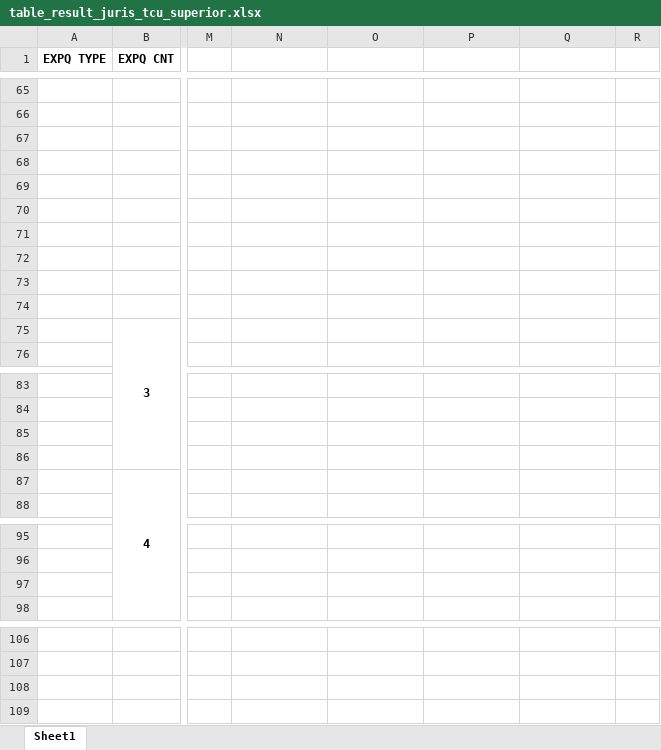
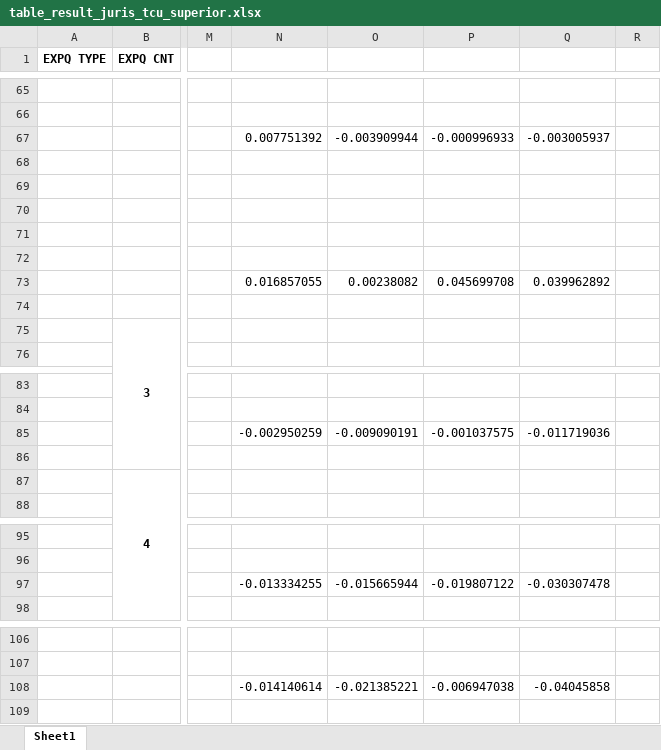
Before and after one commit to marcusborela/ind-ir, an Excel workbook: docs/table/table_result_juris_tcu_superior.xlsx, sheet Sheet1, drawn as a sheet; only a part is shown, gaps mark what is left out; values as stored, in another font and other column widths than the file's, no borders; the diff covers the shown part only; the diff names each change by its address in the sheet, - before the commit and + after, or states it on an @@ line.

```diff
--- a/docs/table/table_result_juris_tcu_superior.xlsx (sheet Sheet1)
+++ b/docs/table/table_result_juris_tcu_superior.xlsx (sheet Sheet1)
-N67: (empty)
+N67: 0.007751392
-O67: (empty)
+O67: -0.003909944
-P67: (empty)
+P67: -0.000996933
-Q67: (empty)
+Q67: -0.003005937
-N73: (empty)
+N73: 0.016857055
-O73: (empty)
+O73: 0.00238082
-P73: (empty)
+P73: 0.045699708
-Q73: (empty)
+Q73: 0.039962892
-N85: (empty)
+N85: -0.002950259
-O85: (empty)
+O85: -0.009090191
-P85: (empty)
+P85: -0.001037575
-Q85: (empty)
+Q85: -0.011719036
-N97: (empty)
+N97: -0.013334255
-O97: (empty)
+O97: -0.015665944
-P97: (empty)
+P97: -0.019807122
-Q97: (empty)
+Q97: -0.030307478
-N108: (empty)
+N108: -0.014140614
-O108: (empty)
+O108: -0.021385221
-P108: (empty)
+P108: -0.006947038
-Q108: (empty)
+Q108: -0.04045858
```
Also changed, not shown: 4 added rows and 40 edited cells elsewhere in this sheet, docs/table/table_result_juris_tcu_sparse_impact.xlsx, 3 other files.
